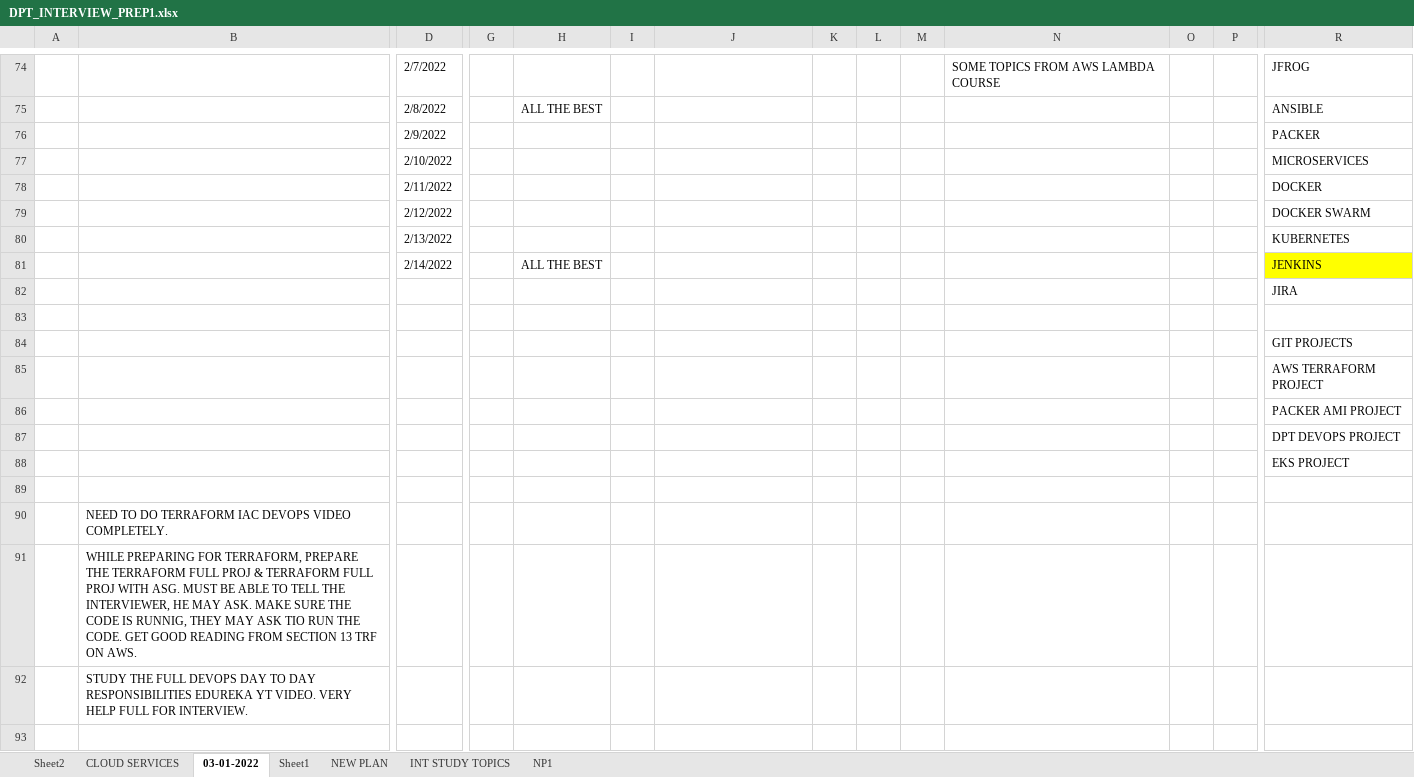
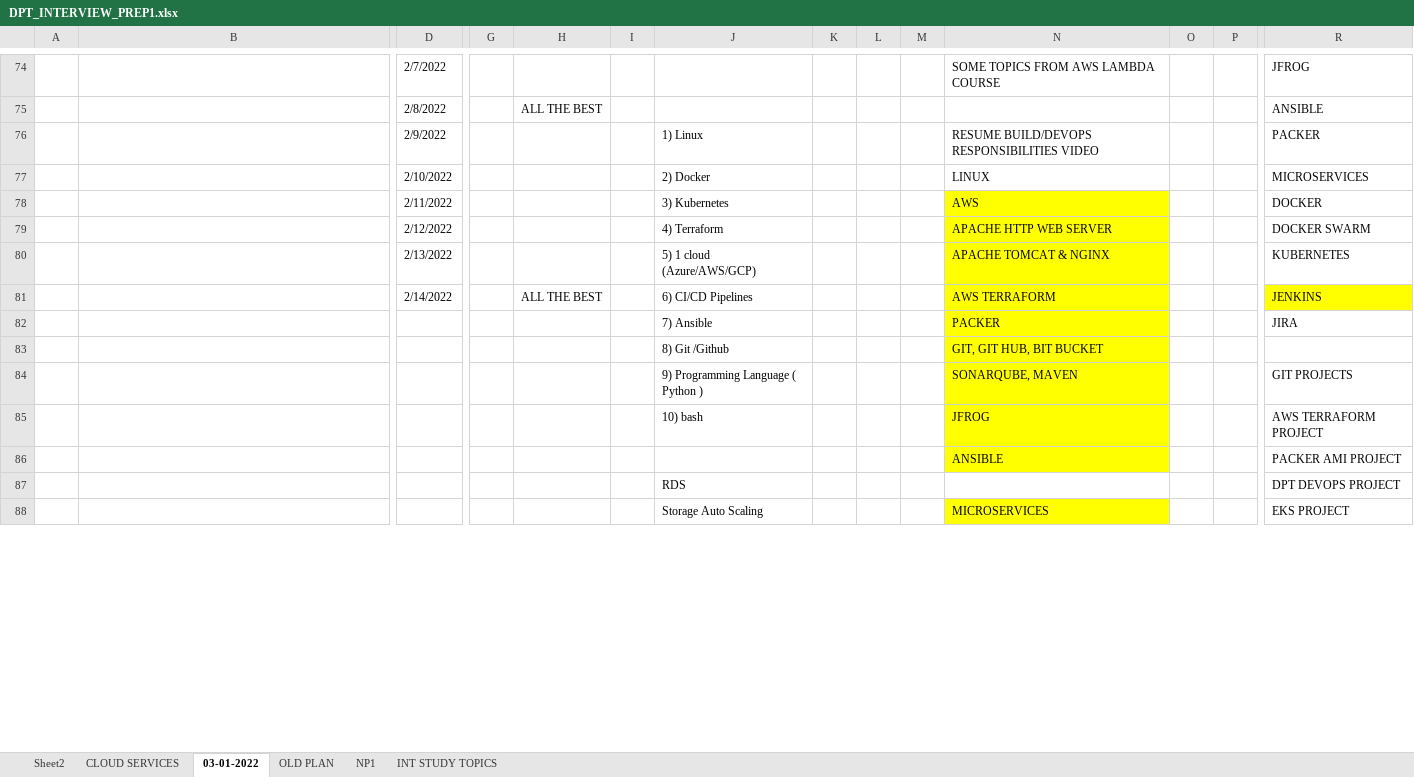
Before and after one commit to avardhineni/DevOps-Projects, an Excel workbook: DPT_INTERVIEW_PREP1.xlsx, sheet 03-01-2022, drawn as a sheet; only a part is shown, gaps mark what is left out; values as stored, in another font and other column widths than the file's, no borders; removed rows and columns are numbered as before the commit, all else as after; rows hold the shown columns only; the diff covers the shown part only; the diff names each change by its address in the sheet, - before the commit and + after, or states it on an @@ line.

```diff
--- a/DPT_INTERVIEW_PREP1.xlsx (sheet 03-01-2022)
+++ b/DPT_INTERVIEW_PREP1.xlsx (sheet 03-01-2022)
-sheet tab: NEW PLAN
+sheet tab: OLD PLAN
-sheet tab: Sheet1
@@ sheet tab order changed: Sheet2 | CLOUD SERVICES | 03-01-2022 | OLD PLAN | NP1 | INT STUDY TOPICS @@
-J76: (empty)
+J76: 1) Linux
-N76: (empty)
+N76: RESUME BUILD/DEVOPS RESPONSIBILITIES VIDEO
-J77: (empty)
+J77: 2) Docker
-N77: (empty)
+N77: LINUX
-J78: (empty)
+J78: 3) Kubernetes
-N78: (empty)
+N78: AWS
-N78:N81 fill: none
+N78:N81 fill: #FFFF00
-J79: (empty)
+J79: 4) Terraform
-N79: (empty)
+N79: APACHE HTTP WEB SERVER
-J80: (empty)
+J80: 5) 1 cloud (Azure/AWS/GCP)
-N80: (empty)
+N80: APACHE TOMCAT & NGINX
-J81: (empty)
+J81: 6) CI/CD Pipelines
-N81: (empty)
+N81: AWS TERRAFORM
-row 82:  |  |  |  |  |  |  |  |  |  |  |  |  | JIRA
-row 82: (empty)
+row 82:  |  |  |  |  |  | 7) Ansible |  |  |  | PACKER |  |  | JIRA
-N82 fill: none
+N82 fill: #FFFF00
-row 84:  |  |  |  |  |  |  |  |  |  |  |  |  | GIT PROJECTS
-row 85:  |  |  |  |  |  |  |  |  |  |  |  |  | AWS TERRAFORM PROJECT
-row 86:  |  |  |  |  |  |  |  |  |  |  |  |  | PACKER AMI PROJECT
-row 87:  |  |  |  |  |  |  |  |  |  |  |  |  | DPT DEVOPS PROJECT
-row 88:  |  |  |  |  |  |  |  |  |  |  |  |  | EKS PROJECT
-row 83: (empty)
+row 83:  |  |  |  |  |  | 8) Git /Github |  |  |  | GIT, GIT HUB, BIT BUCKET
-N83 fill: none
+N83 fill: #FFFF00
-row 90:  | NEED TO DO TERRAFORM IAC DEVOPS VIDEO COMPLETELY.
-row 91:  | WHILE PREPARING FOR TERRAFORM, PREPARE THE TERRAFORM FULL PROJ & TERRAFORM FULL PROJ WITH ASG. MUST BE ABLE TO TELL THE INTERVIEWER, HE MAY ASK. MAKE SURE THE CODE IS RUNNIG, THEY MAY ASK TIO RUN THE CODE. GET GOOD READING FROM SECTION 13 TRF ON AWS.
-row 92:  | STUDY THE FULL DEVOPS DAY TO DAY RESPONSIBILITIES EDUREKA YT VIDEO. VERY HELP FULL FOR INTERVIEW.
-row 84: (empty)
+row 84:  |  |  |  |  |  | 9) Programming Language ( Python ) |  |  |  | SONARQUBE, MAVEN |  |  | GIT PROJECTS
-N84 fill: none
+N84 fill: #FFFF00
+row 85:  |  |  |  |  |  | 10) bash |  |  |  | JFROG |  |  | AWS TERRAFORM PROJECT
+row 86:  |  |  |  |  |  |  |  |  |  | ANSIBLE |  |  | PACKER AMI PROJECT
+row 87:  |  |  |  |  |  | RDS |  |  |  |  |  |  | DPT DEVOPS PROJECT
+row 88:  |  |  |  |  |  | Storage Auto Scaling |  |  |  | MICROSERVICES |  |  | EKS PROJECT
```
Also changed, not shown: 8 added rows and 7 edited cells elsewhere in this sheet, sheet OLD PLAN, sheet Sheet2, sheet INT STUDY TOPICS, sheet NP1.
